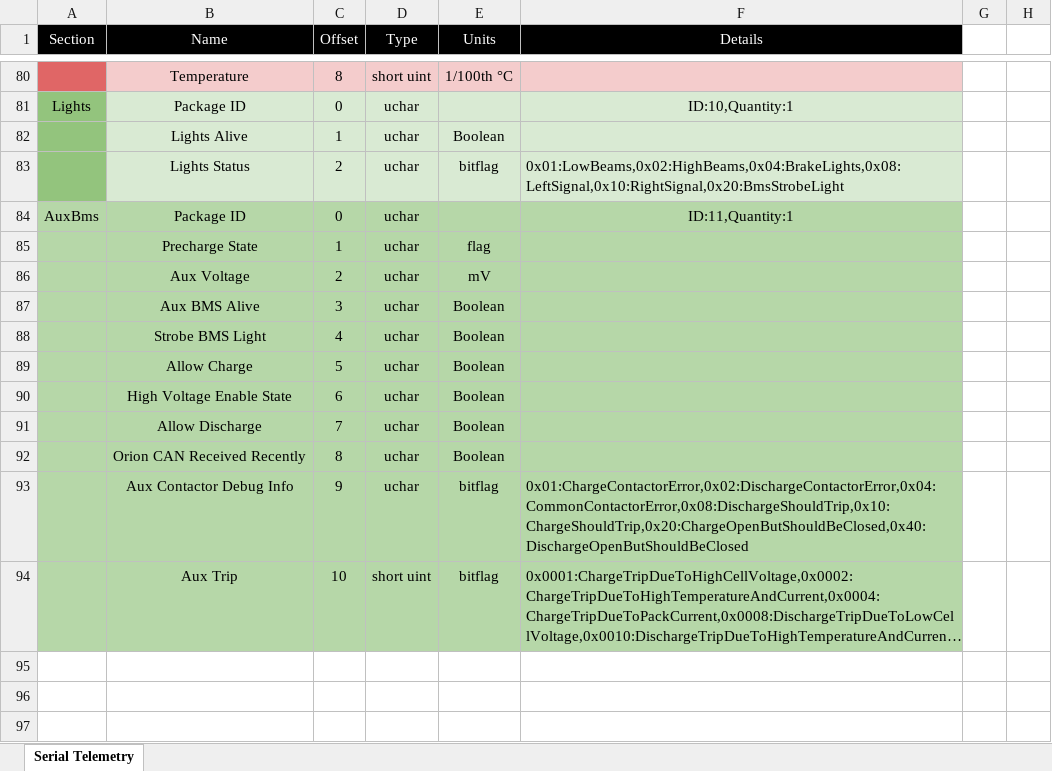
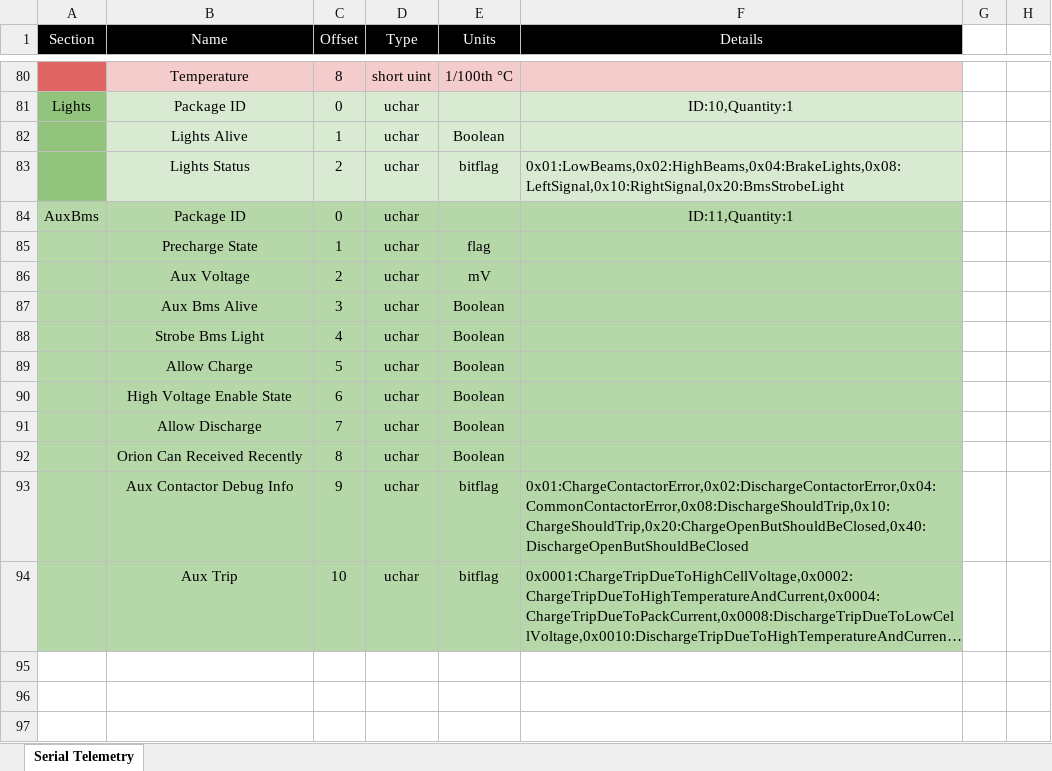
Before and after one commit to UCSolarCarTeam/Helios-Packet-Parser, an Excel workbook: Spreadsheets/ElysiaDateSheet.xlsx, sheet Serial Telemetry, drawn as a sheet; only a part is shown, gaps mark what is left out; long unchanged cells end in …; values as stored, in another font and other column widths than the file's, no borders; the diff names each change by its address in the sheet, - before the commit and + after, or states it on an @@ line.

```diff
--- a/Spreadsheets/ElysiaDateSheet.xlsx (sheet Serial Telemetry)
+++ b/Spreadsheets/ElysiaDateSheet.xlsx (sheet Serial Telemetry)
-B87 (Name): Aux BMS Alive
+B87 (Name): Aux Bms Alive
-B88 (Name): Strobe BMS Light
+B88 (Name): Strobe Bms Light
-B92 (Name): Orion CAN Received Recently
+B92 (Name): Orion Can Received Recently
-D94 (Type): short uint
+D94 (Type): uchar
```
Also changed, not shown: 2 other files.
